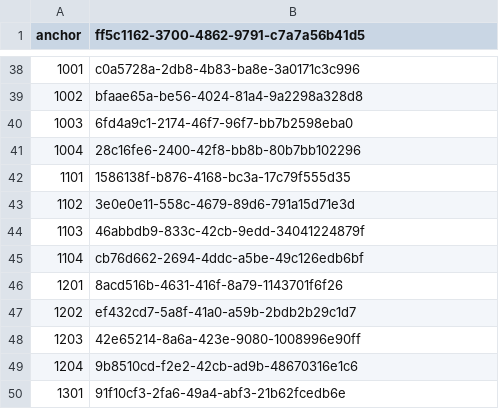
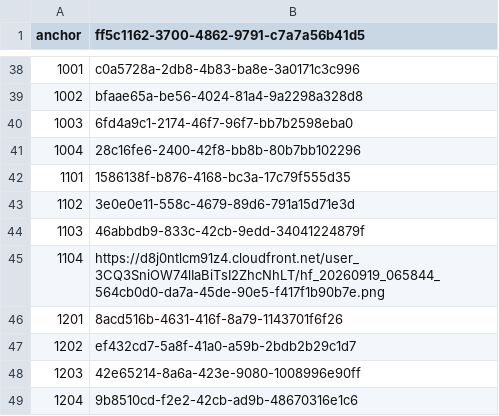
Before and after one commit to BorisBisons/remotion-video-exercise, a TSV file: storyboard/jobs.tsv, drawn as a sheet; only a part is shown, gaps mark what is left out; the shorter side is filled out with more unchanged rows.

```diff
--- a/storyboard/jobs.tsv
+++ b/storyboard/jobs.tsv
@@ -44,3 +44,3 @@ anchor	ff5c1162-3700-4862-9791-c7a7a56b41d5
 1103	46abbdb9-833c-42cb-9edd-34041224879f
-1104	cb76d662-2694-4ddc-a5be-49c126edb6bf
+1104	https://d8j0ntlcm91z4.cloudfront.net/user_3CQ3SniOW74lIaBiTsI2ZhcNhLT/hf_20260919_065844_564cb0d0-da7a-45de-90e5-f417f1b90b7e.png
 1201	8acd516b-4631-416f-8a79-1143701f6f26
```
Also changed, not shown: storyboard/urls.tsv, 2 other files.
